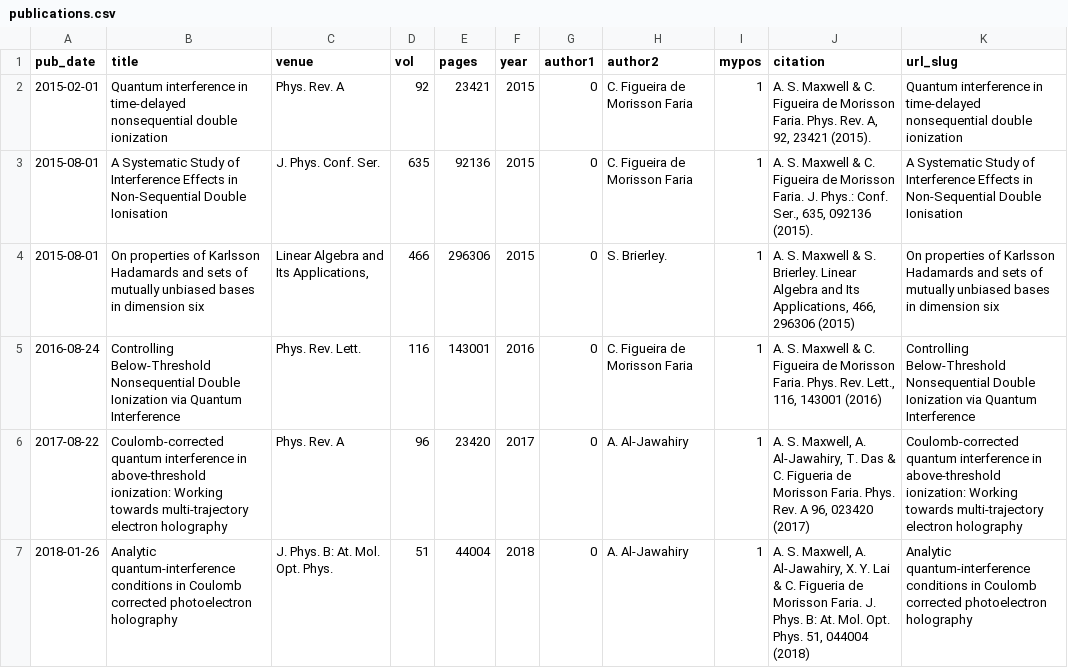
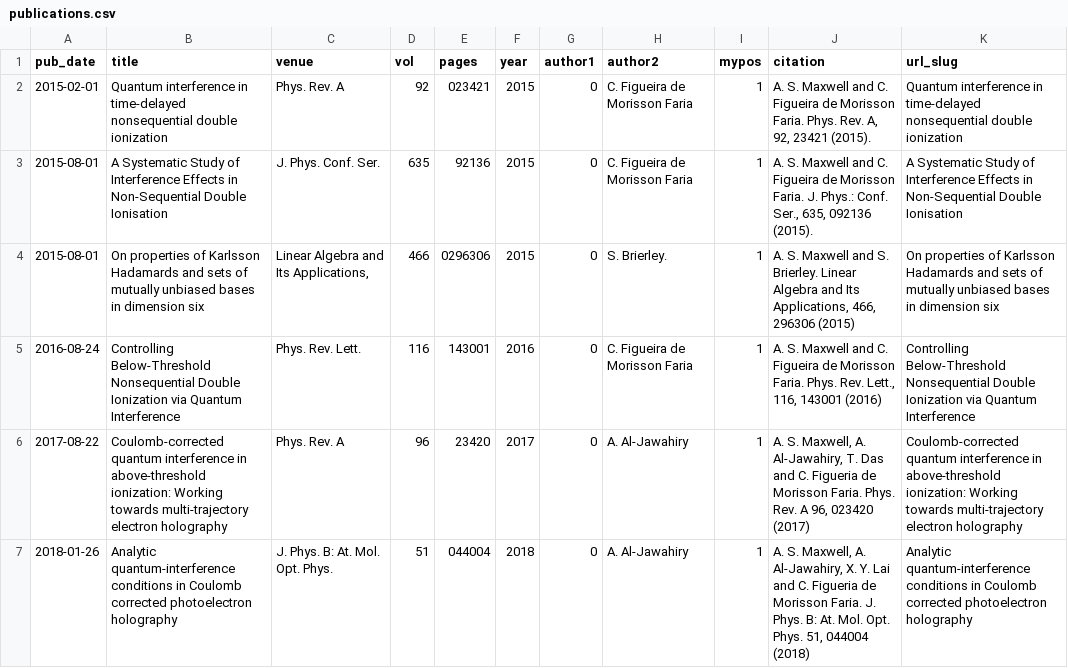
Before and after one commit to asmaxwell/academicpages.github.io, a CSV file: markdown_generator/publications.csv, drawn as a sheet; only a part is shown; the diff covers the shown part only; the diff names each change by its address in the sheet, - before the commit and + after, or states it on an @@ line.

Commit message:
updated publications

```diff
--- a/markdown_generator/publications.csv
+++ b/markdown_generator/publications.csv
-E2 (pages): 23421
+E2 (pages): 023421
-J2 (citation): …S. Maxwell & C. Figueira…
+J2 (citation): …S. Maxwell and C. Figueira…
-J3 (citation): …S. Maxwell & C. Figueira…
+J3 (citation): …S. Maxwell and C. Figueira…
-E4 (pages): 296306
+E4 (pages): 0296306
-J4 (citation): …S. Maxwell & S. Brierley.…
+J4 (citation): …S. Maxwell and S. Brierley.…
-J5 (citation): …S. Maxwell & C. Figueira…
+J5 (citation): …S. Maxwell and C. Figueira…
-J6 (citation): …T. Das & C. Figueria…
+J6 (citation): …T. Das and C. Figueria…
-E7 (pages): 44004
+E7 (pages): 044004
-J7 (citation): …Y. Lai & C. Figueria…
+J7 (citation): …Y. Lai and C. Figueria…
```
Also changed, not shown: 2 added rows, 1 removed row and 15 edited cells elsewhere in this file, 23 other files.
